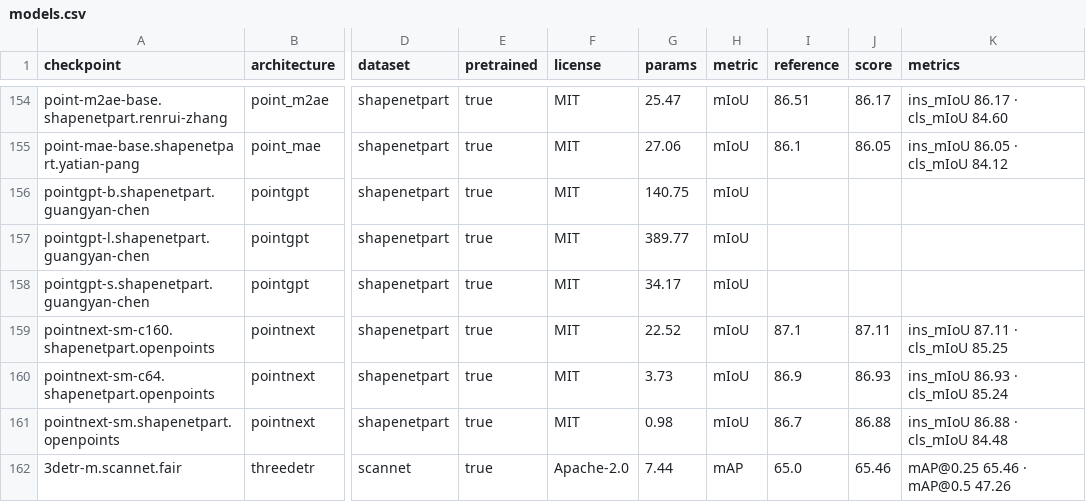
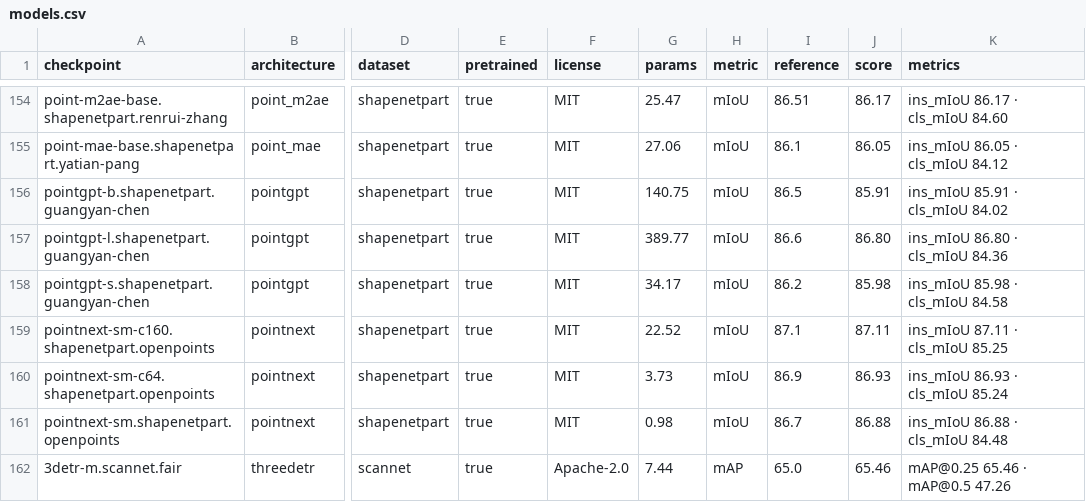
Before and after one commit to arthurdjn/pytorch-pointcloud, a CSV file: docs/data/models.csv, drawn as a sheet; only a part is shown, gaps mark what is left out; the diff names each change by its address in the sheet, - before the commit and + after, or states it on an @@ line.

Commit message:
docs: add the pointgpt shapenetpart scores

```diff
--- a/docs/data/models.csv
+++ b/docs/data/models.csv
-I156 (reference): (empty)
+I156 (reference): 86.5
-J156 (score): (empty)
+J156 (score): 85.91
-K156 (metrics): (empty)
+K156 (metrics): ins_mIoU 85.91 · cls_mIoU 84.02
-I157 (reference): (empty)
+I157 (reference): 86.6
-J157 (score): (empty)
+J157 (score): 86.80
-K157 (metrics): (empty)
+K157 (metrics): ins_mIoU 86.80 · cls_mIoU 84.36
-I158 (reference): (empty)
+I158 (reference): 86.2
-J158 (score): (empty)
+J158 (score): 85.98
-K158 (metrics): (empty)
+K158 (metrics): ins_mIoU 85.98 · cls_mIoU 84.58
```
Also changed, not shown: 1 other file.
